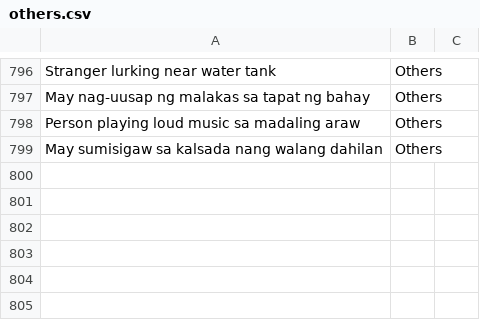
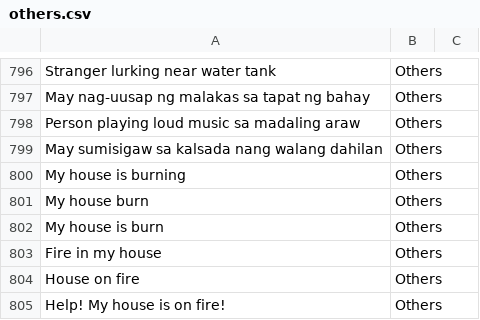
Before and after one commit to Raven-D3v/CMU-Capstone-CnM2025, a CSV file: admin-OneTapSOS/onetapsos/ai_model/training_dt/training_csv/others.csv, drawn as a sheet; only a part is shown, gaps mark what is left out; the diff names each change by its address in the sheet, - before the commit and + after, or states it on an @@ line.

Commit message:
V4_0_2 Harassment and Other keyword and normalization

```diff
--- a/admin-OneTapSOS/onetapsos/ai_model/training_dt/training_csv/others.csv
+++ b/admin-OneTapSOS/onetapsos/ai_model/training_dt/training_csv/others.csv
+row 800: My house is burning | Others
+row 801: My house burn | Others
+row 802: My house is burn | Others
+row 803: Fire in my house | Others
+row 804: House on fire | Others
+row 805: Help! My house is on fire! | Others
```
Also changed, not shown: 4 other files.
